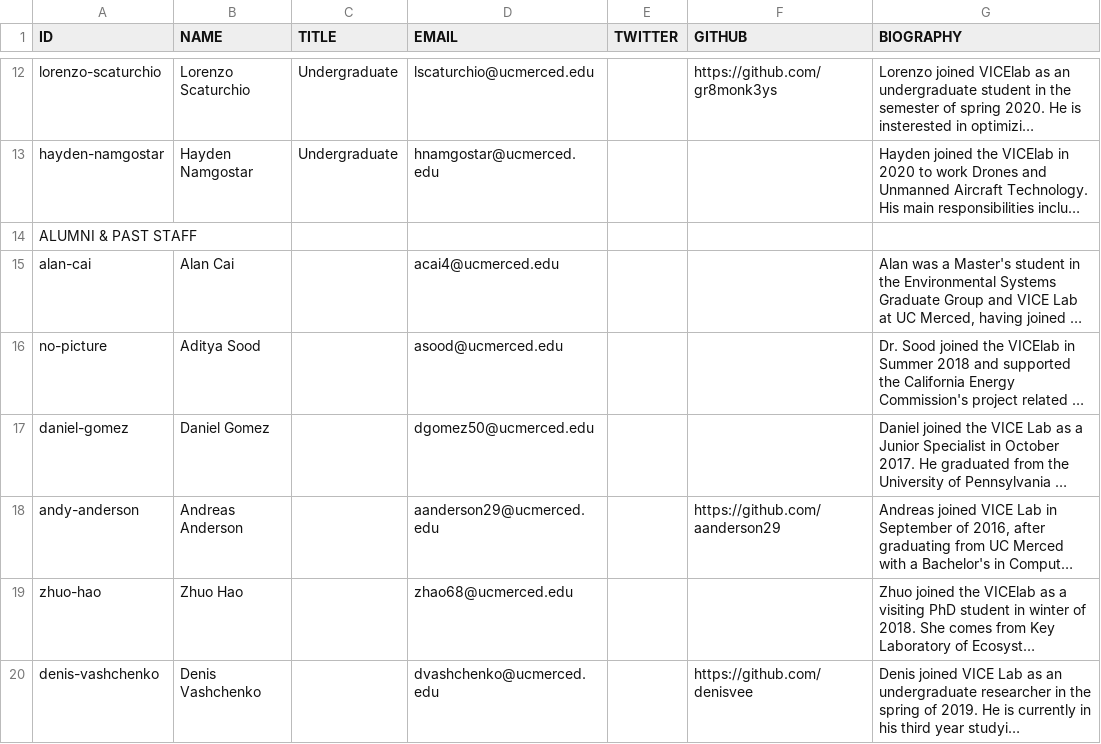
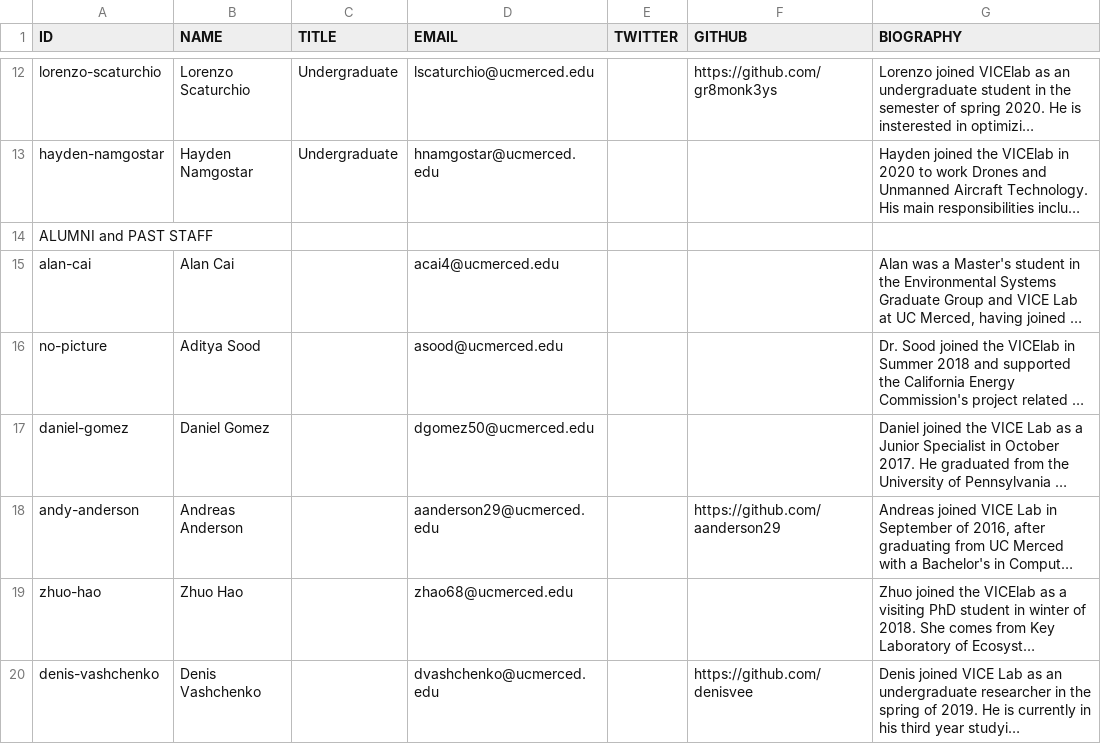
Before and after one commit to vicelab/vicelab.github.io, a CSV file: people.csv, drawn as a sheet; only a part is shown, gaps mark what is left out; long unchanged cells end in …; the diff names each change by its address in the sheet, - before the commit and + after, or states it on an @@ line.

Commit message:
fix people page header

```diff
--- a/people.csv
+++ b/people.csv
-A14 (ID): ALUMNI & PAST STAFF
+A14 (ID): ALUMNI and PAST STAFF
```
